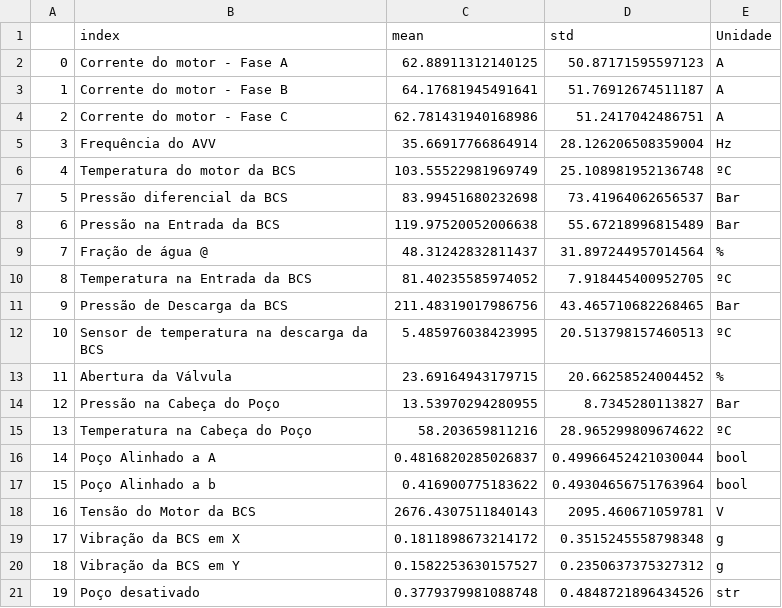
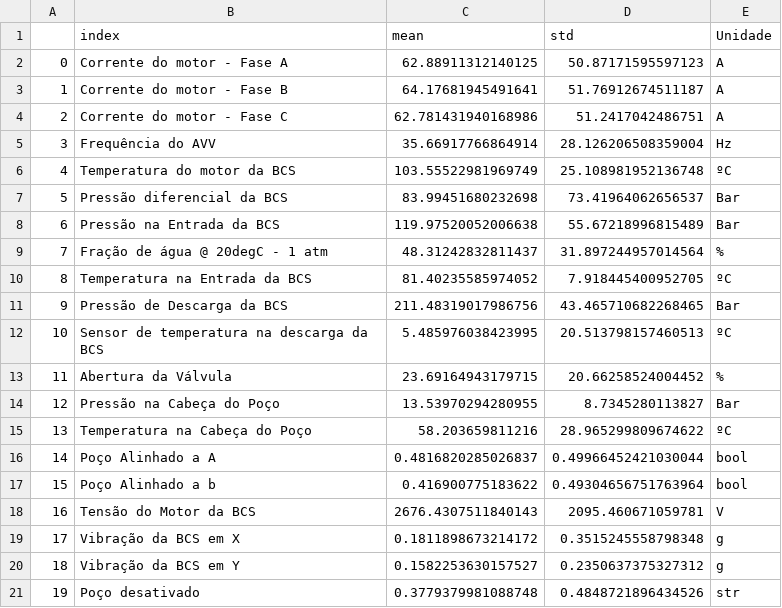
Before and after one commit to RL2-SP3/LISSA, a CSV file: examples/tables/propriedades.csv, drawn as a sheet.

Commit message:
modified:   examples/dictionaries/dictionaries.json 	new file:   examples/general_text_images.ipynb 	new file:   examples/plots/histograms.json 	new file:   examples/plots/mad_vs_std.json 	new file:   examples/plots/mean_vs_median.json 	modified:   examples/plots/original_properties.json 	modified:   examples/plots/original_properties_log.json 	modified:   examples/pump_data_cleaning.ipynb 	modified:   examples/tables/propriedades.csv 	modified:   examples/tables/tabela_posprocessamento.csv 	modified:   examples/tables/tabela_vazios.csv 	modified:   src/lissa/__pycache__/picture.cpython-312.pyc 	modified:   src/lissa/picture.py 	modified:   src/lissa/picture_classes.py

```diff
--- a/examples/tables/propriedades.csv
+++ b/examples/tables/propriedades.csv
@@ -8,3 +8,3 @@
 6,Pressão na Entrada da BCS,119.97520052006638,55.67218996815489,Bar
-7,Fração de água @ ,48.31242832811437,31.897244957014564,%
+7,Fração de água @ 20degC - 1 atm,48.31242832811437,31.897244957014564,%
 8,Temperatura na Entrada da BCS,81.40235585974052,7.918445400952705,ºC
```
Also changed, not shown: examples/tables/tabela_posprocessamento.csv, examples/tables/tabela_vazios.csv, 10 other files.
